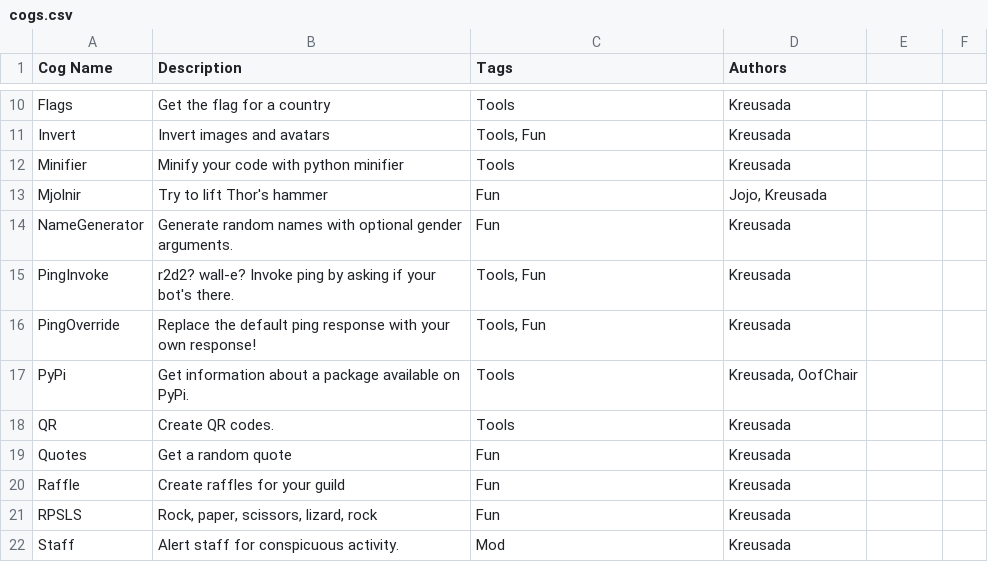
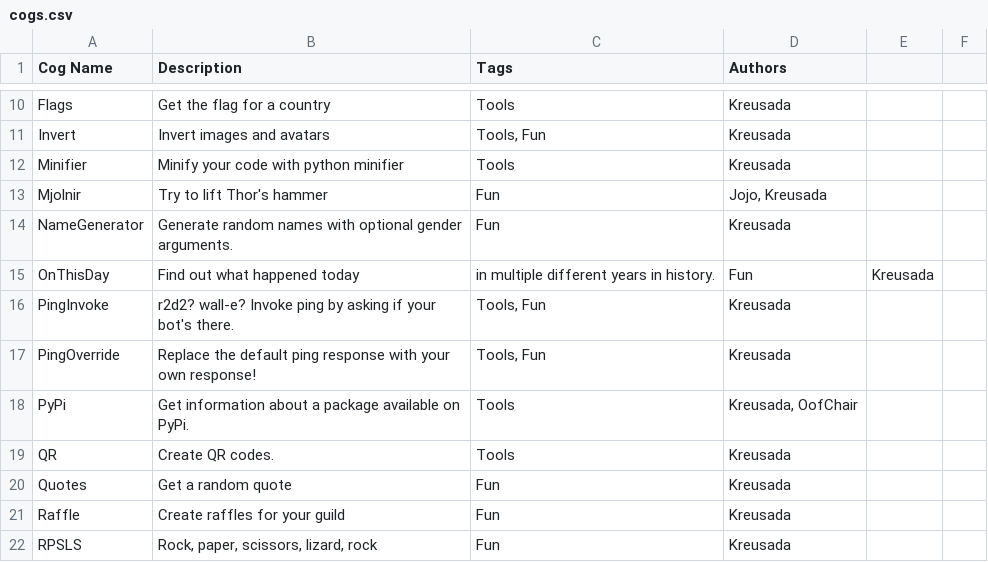
Before and after one commit to Kreusada/Kreusada-Cogs, a CSV file: cogs.csv, drawn as a sheet; only a part is shown, gaps mark what is left out; the shorter side is filled out with more unchanged rows; the diff names each change by its address in the sheet, - before the commit and + after, or states it on an @@ line.

```diff
--- a/cogs.csv
+++ b/cogs.csv
+row 15: OnThisDay | Find out what happened today | in multiple different years in history. | Fun | Kreusada
```
Also changed, not shown: 8 other files.
